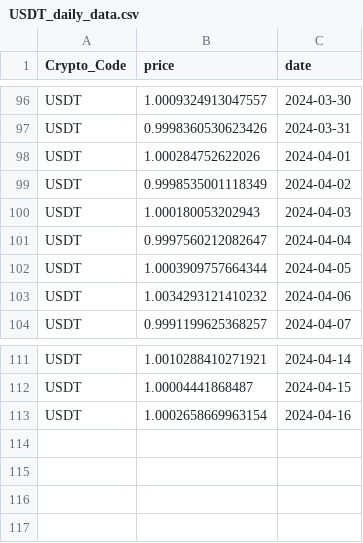
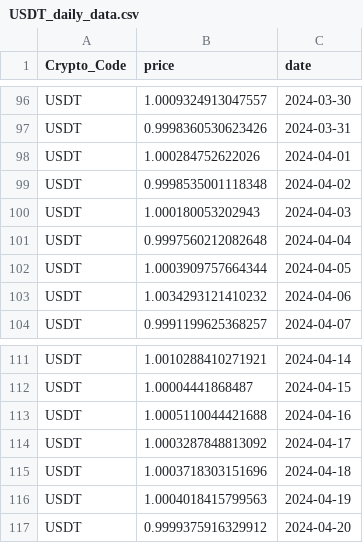
Before and after one commit to thuerand/Gruppenarbeit_ADS, a CSV file: data_cryptocurrency_rate/USDT_daily_data.csv, drawn as a sheet; only a part is shown, gaps mark what is left out.

```diff
--- a/data_cryptocurrency_rate/USDT_daily_data.csv
+++ b/data_cryptocurrency_rate/USDT_daily_data.csv
@@ -98,5 +98,5 @@ USDT,0.9998360530623426,2024-03-31
 USDT,1.000284752622026,2024-04-01
-USDT,0.9998535001118349,2024-04-02
+USDT,0.9998535001118348,2024-04-02
 USDT,1.000180053202943,2024-04-03
-USDT,0.9997560212082647,2024-04-04
+USDT,0.9997560212082648,2024-04-04
 USDT,1.0003909757664344,2024-04-05
@@ -112,2 +112,6 @@ USDT,1.0010288410271921,2024-04-14
 USDT,1.00004441868487,2024-04-15
-USDT,1.0002658669963154,2024-04-16
+USDT,1.0005110044421688,2024-04-16
+USDT,1.0003287848813092,2024-04-17
+USDT,1.0003718303151696,2024-04-18
+USDT,1.0004018415799563,2024-04-19
+USDT,0.9999375916329912,2024-04-20
```
Also changed, not shown: Data_cryptonews/BTC_cryptonews.csv, Data_cryptonews/ETH_cryptonews.csv, 9 other files.
